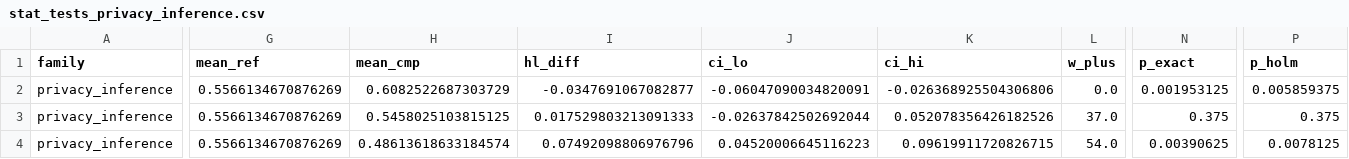
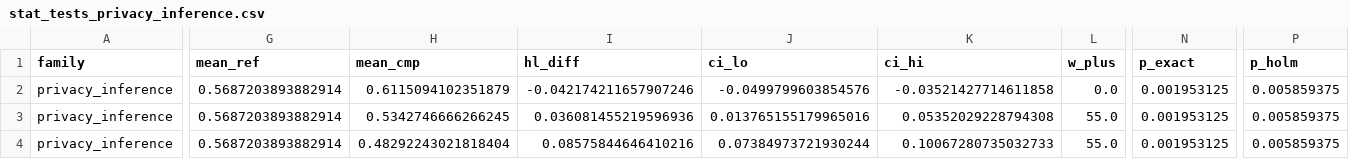
Before and after one commit to anayy09/DQN-ES, a CSV file: results/e5_adversary/stat_tests_privacy_inference.csv, drawn as a sheet; only a part is shown, gaps mark what is left out; the diff covers the shown part only; the diff names each change by its address in the sheet, - before the commit and + after, or states it on an @@ line.

```diff
--- a/results/e5_adversary/stat_tests_privacy_inference.csv
+++ b/results/e5_adversary/stat_tests_privacy_inference.csv
-G2:G4 (mean_ref): 0.5566134670876269
+G2:G4 (mean_ref): 0.5687203893882914
-H2 (mean_cmp): 0.6082522687303729
+H2 (mean_cmp): 0.6115094102351879
-I2 (hl_diff): -0.0347691067082877
+I2 (hl_diff): -0.042174211657907246
-J2 (ci_lo): -0.06047090034820091
+J2 (ci_lo): -0.0499799603854576
-K2 (ci_hi): -0.026368925504306806
+K2 (ci_hi): -0.03521427714611858
-H3 (mean_cmp): 0.5458025103815125
+H3 (mean_cmp): 0.5342746666266245
-I3 (hl_diff): 0.017529803213091333
+I3 (hl_diff): 0.036081455219596936
-J3 (ci_lo): -0.02637842502692044
+J3 (ci_lo): 0.013765155179965016
-K3 (ci_hi): 0.052078356426182526
+K3 (ci_hi): 0.05352029228794308
-L3 (w_plus): 37.0
+L3 (w_plus): 55.0
-N3 (p_exact): 0.375
+N3 (p_exact): 0.001953125
-P3 (p_holm): 0.375
+P3 (p_holm): 0.005859375
-H4 (mean_cmp): 0.48613618633184574
+H4 (mean_cmp): 0.48292243021818404
-I4 (hl_diff): 0.07492098806976796
+I4 (hl_diff): 0.08575844646410216
-J4 (ci_lo): 0.04520006645116223
+J4 (ci_lo): 0.07384973721930244
-K4 (ci_hi): 0.09619911720826715
+K4 (ci_hi): 0.10067280735032733
-L4 (w_plus): 54.0
+L4 (w_plus): 55.0
-N4 (p_exact): 0.00390625
+N4 (p_exact): 0.001953125
-P4 (p_holm): 0.0078125
+P4 (p_holm): 0.005859375
```
Also changed, not shown: 3 edited cells elsewhere in this file, results/e5_adversary/adversary_auc_ci.csv, results/e5_adversary/adversary_auc_summary.csv, 16 other files.
